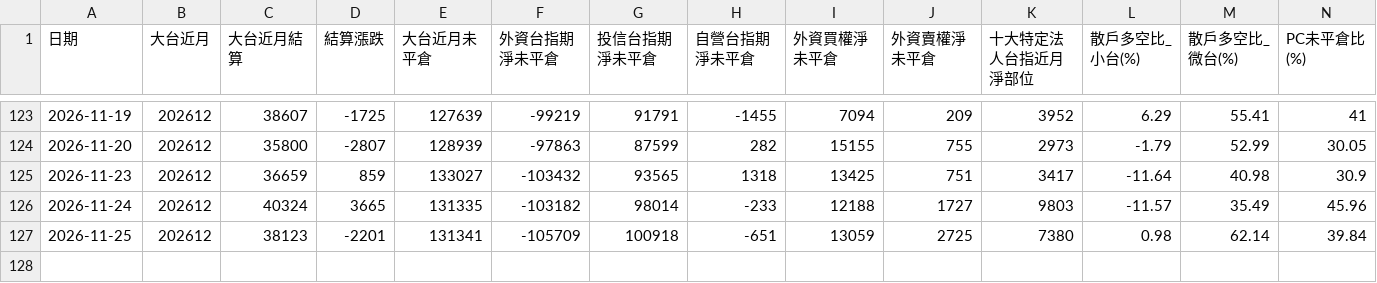
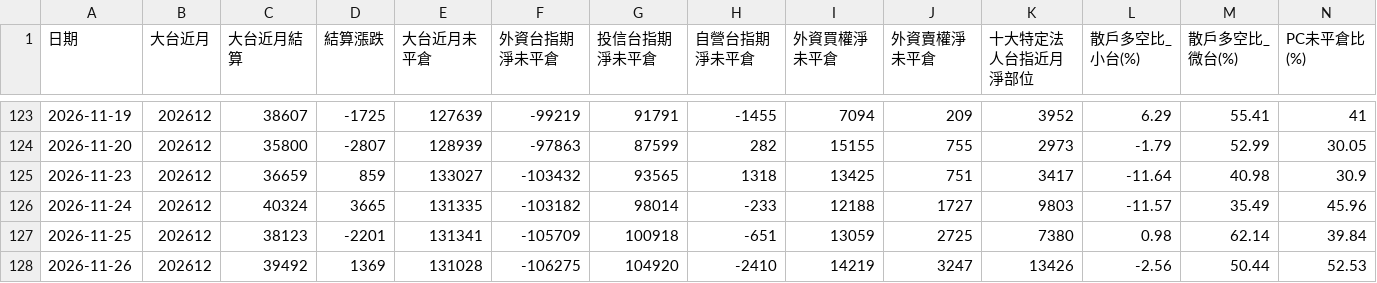
Before and after one commit to optoptoptopt/taiwan-futures-daily, a CSV file: data/chips_daily.csv, drawn as a sheet; only a part is shown, gaps mark what is left out; rows hold the shown columns only; the diff names each change by its address in the sheet, - before the commit and + after, or states it on an @@ line.

```diff
--- a/data/chips_daily.csv
+++ b/data/chips_daily.csv
+row 128: 2026-11-26 | 202612 | 39492 | 1369 | 131028 | -106275 | 104920 | -2410 | 14219 | 3247 | 13426 | -2.56 | 50.44 | 52.53
```
Also changed, not shown: data/basis_daily.csv.
